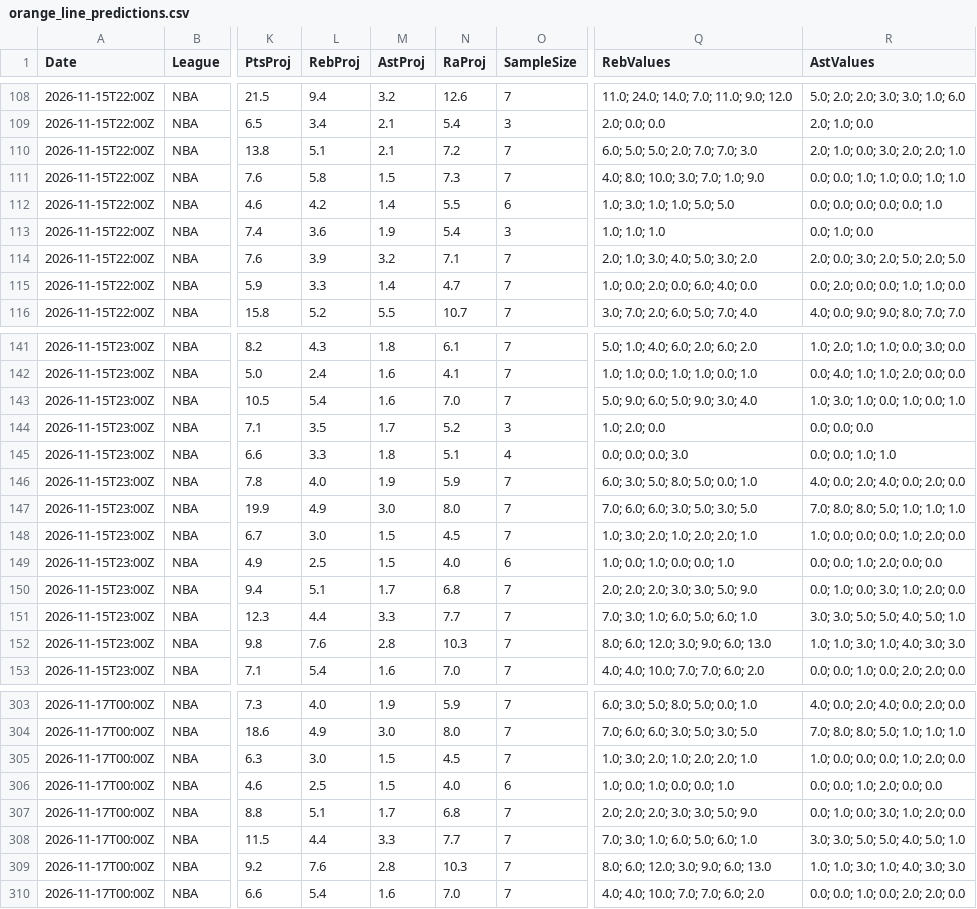
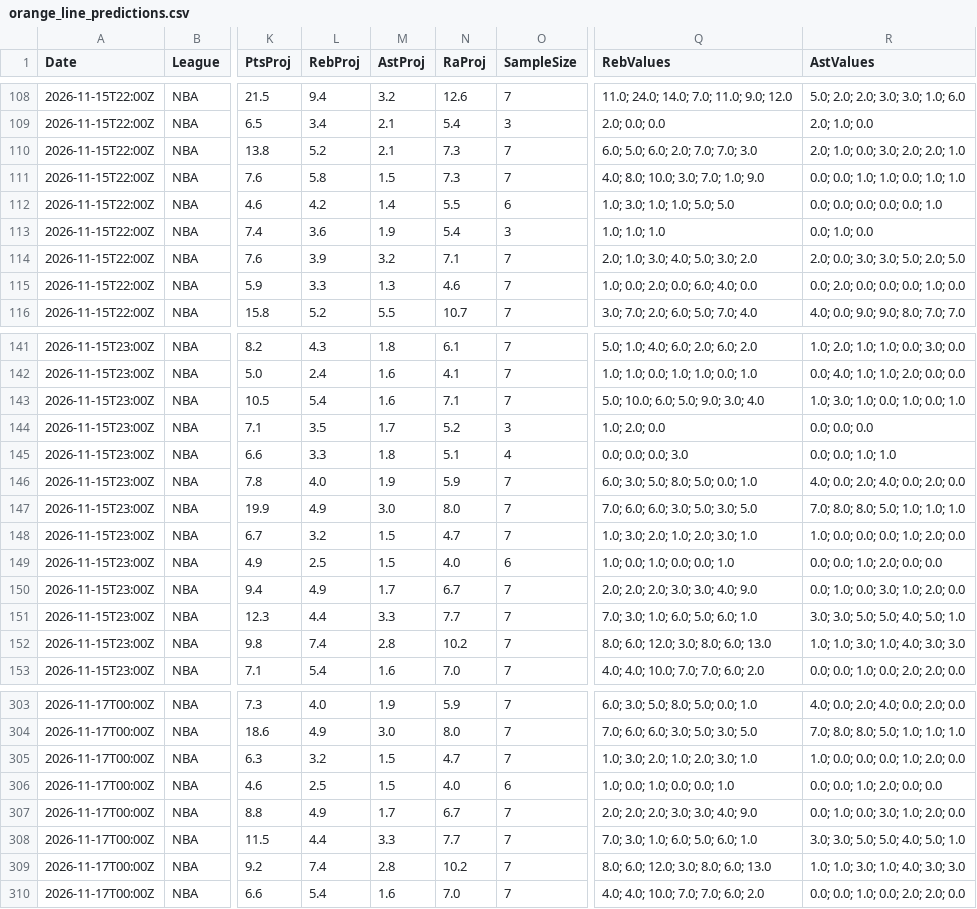
Before and after one commit to niibaboo/SportsIQ, a CSV file: docs/orange-line/orange_line_predictions.csv, drawn as a sheet; only a part is shown, gaps mark what is left out; the diff covers the shown part only; the diff names each change by its address in the sheet, - before the commit and + after, or states it on an @@ line.

```diff
--- a/docs/orange-line/orange_line_predictions.csv
+++ b/docs/orange-line/orange_line_predictions.csv
-L110 (RebProj): 5.1
+L110 (RebProj): 5.2
-N110 (RaProj): 7.2
+N110 (RaProj): 7.3
-Q110 (RebValues): 6.0; 5.0; 5.0; 2.0; 7.0; 7.0; 3.0
+Q110 (RebValues): 6.0; 5.0; 6.0; 2.0; 7.0; 7.0; 3.0
-R114 (AstValues): 2.0; 0.0; 3.0; 2.0; 5.0; 2.0; 5.0
+R114 (AstValues): 2.0; 0.0; 3.0; 3.0; 5.0; 2.0; 5.0
-M115 (AstProj): 1.4
+M115 (AstProj): 1.3
-N115 (RaProj): 4.7
+N115 (RaProj): 4.6
-R115 (AstValues): 0.0; 2.0; 0.0; 0.0; 1.0; 1.0; 0.0
+R115 (AstValues): 0.0; 2.0; 0.0; 0.0; 0.0; 1.0; 0.0
-N143 (RaProj): 7.0
+N143 (RaProj): 7.1
-Q143 (RebValues): 5.0; 9.0; 6.0; 5.0; 9.0; 3.0; 4.0
+Q143 (RebValues): 5.0; 10.0; 6.0; 5.0; 9.0; 3.0; 4.0
-L148 (RebProj): 3.0
+L148 (RebProj): 3.2
-N148 (RaProj): 4.5
+N148 (RaProj): 4.7
-Q148 (RebValues): 1.0; 3.0; 2.0; 1.0; 2.0; 2.0; 1.0
+Q148 (RebValues): 1.0; 3.0; 2.0; 1.0; 2.0; 3.0; 1.0
-L150 (RebProj): 5.1
+L150 (RebProj): 4.9
-N150 (RaProj): 6.8
+N150 (RaProj): 6.7
-Q150 (RebValues): 2.0; 2.0; 2.0; 3.0; 3.0; 5.0; 9.0
+Q150 (RebValues): 2.0; 2.0; 2.0; 3.0; 3.0; 4.0; 9.0
-L152 (RebProj): 7.6
+L152 (RebProj): 7.4
-N152 (RaProj): 10.3
+N152 (RaProj): 10.2
-Q152 (RebValues): 8.0; 6.0; 12.0; 3.0; 9.0; 6.0; 13.0
+Q152 (RebValues): 8.0; 6.0; 12.0; 3.0; 8.0; 6.0; 13.0
-L305 (RebProj): 3.0
+L305 (RebProj): 3.2
-N305 (RaProj): 4.5
+N305 (RaProj): 4.7
-Q305 (RebValues): 1.0; 3.0; 2.0; 1.0; 2.0; 2.0; 1.0
+Q305 (RebValues): 1.0; 3.0; 2.0; 1.0; 2.0; 3.0; 1.0
-L307 (RebProj): 5.1
+L307 (RebProj): 4.9
-N307 (RaProj): 6.8
+N307 (RaProj): 6.7
-Q307 (RebValues): 2.0; 2.0; 2.0; 3.0; 3.0; 5.0; 9.0
+Q307 (RebValues): 2.0; 2.0; 2.0; 3.0; 3.0; 4.0; 9.0
-L309 (RebProj): 7.6
+L309 (RebProj): 7.4
-N309 (RaProj): 10.3
+N309 (RaProj): 10.2
-Q309 (RebValues): 8.0; 6.0; 12.0; 3.0; 9.0; 6.0; 13.0
+Q309 (RebValues): 8.0; 6.0; 12.0; 3.0; 8.0; 6.0; 13.0
```
Also changed, not shown: 6 edited cells elsewhere in this file, 4 other files.
